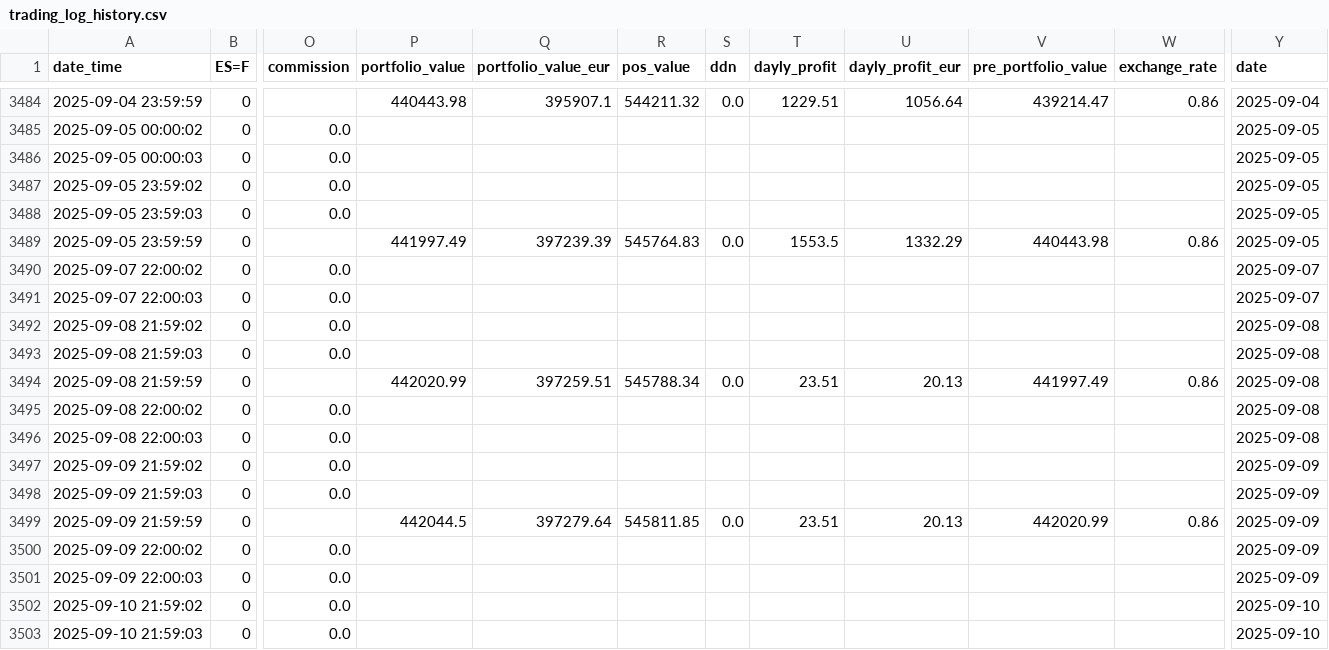
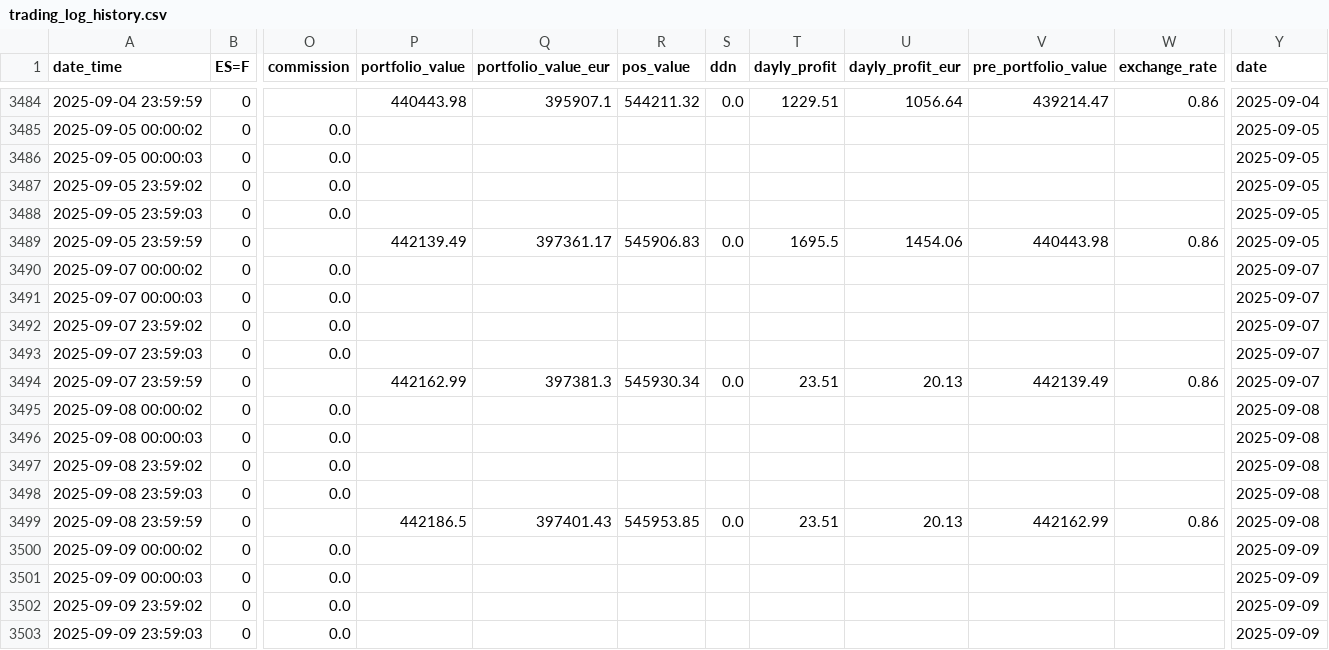
Before and after one commit to ruizcarr/QuantTradingApp_250509, a CSV file: results/trading_log_history.csv, drawn as a sheet; only a part is shown, gaps mark what is left out; the diff covers the shown part only; the diff names each change by its address in the sheet, - before the commit and + after, or states it on an @@ line.

Commit message:
Merge remote-tracking branch 'origin/main'
# Conflicts:
#	Backtest_Vectorized.py
#	Trading_Markowitz.py
#	WalkForwardTraining.py
#	config/training_settings.json
#	datasets/data_bundle.csv
#	results/Cash Backtest Markowitz Vectorized.html

```diff
--- a/results/trading_log_history.csv
+++ b/results/trading_log_history.csv
-P3489 (portfolio_value): 441997.49
+P3489 (portfolio_value): 442139.49
-Q3489 (portfolio_value_eur): 397239.39
+Q3489 (portfolio_value_eur): 397361.17
-R3489 (pos_value): 545764.83
+R3489 (pos_value): 545906.83
-T3489 (dayly_profit): 1553.5
+T3489 (dayly_profit): 1695.5
-U3489 (dayly_profit_eur): 1332.29
+U3489 (dayly_profit_eur): 1454.06
-A3490 (date_time): 2025-09-07 22:00:02
+A3490 (date_time): 2025-09-07 00:00:02
-A3491 (date_time): 2025-09-07 22:00:03
+A3491 (date_time): 2025-09-07 00:00:03
-A3492 (date_time): 2025-09-08 21:59:02
+A3492 (date_time): 2025-09-07 23:59:02
-Y3492:Y3494 (date): 2025-09-08
+Y3492:Y3494 (date): 2025-09-07
-A3493 (date_time): 2025-09-08 21:59:03
+A3493 (date_time): 2025-09-07 23:59:03
-A3494 (date_time): 2025-09-08 21:59:59
+A3494 (date_time): 2025-09-07 23:59:59
-P3494 (portfolio_value): 442020.99
+P3494 (portfolio_value): 442162.99
-Q3494 (portfolio_value_eur): 397259.51
+Q3494 (portfolio_value_eur): 397381.3
-R3494 (pos_value): 545788.34
+R3494 (pos_value): 545930.34
-V3494 (pre_portfolio_value): 441997.49
+V3494 (pre_portfolio_value): 442139.49
-A3495 (date_time): 2025-09-08 22:00:02
+A3495 (date_time): 2025-09-08 00:00:02
-A3496 (date_time): 2025-09-08 22:00:03
+A3496 (date_time): 2025-09-08 00:00:03
-A3497 (date_time): 2025-09-09 21:59:02
+A3497 (date_time): 2025-09-08 23:59:02
-Y3497:Y3499 (date): 2025-09-09
+Y3497:Y3499 (date): 2025-09-08
-A3498 (date_time): 2025-09-09 21:59:03
+A3498 (date_time): 2025-09-08 23:59:03
-A3499 (date_time): 2025-09-09 21:59:59
+A3499 (date_time): 2025-09-08 23:59:59
-P3499 (portfolio_value): 442044.5
+P3499 (portfolio_value): 442186.5
-Q3499 (portfolio_value_eur): 397279.64
+Q3499 (portfolio_value_eur): 397401.43
-R3499 (pos_value): 545811.85
+R3499 (pos_value): 545953.85
-V3499 (pre_portfolio_value): 442020.99
+V3499 (pre_portfolio_value): 442162.99
-A3500 (date_time): 2025-09-09 22:00:02
+A3500 (date_time): 2025-09-09 00:00:02
-A3501 (date_time): 2025-09-09 22:00:03
+A3501 (date_time): 2025-09-09 00:00:03
-A3502 (date_time): 2025-09-10 21:59:02
+A3502 (date_time): 2025-09-09 23:59:02
-Y3502:Y3503 (date): 2025-09-10
+Y3502:Y3503 (date): 2025-09-09
-A3503 (date_time): 2025-09-10 21:59:03
+A3503 (date_time): 2025-09-09 23:59:03
```
Also changed, not shown: 33 edited cells elsewhere in this file, 3 other files.
